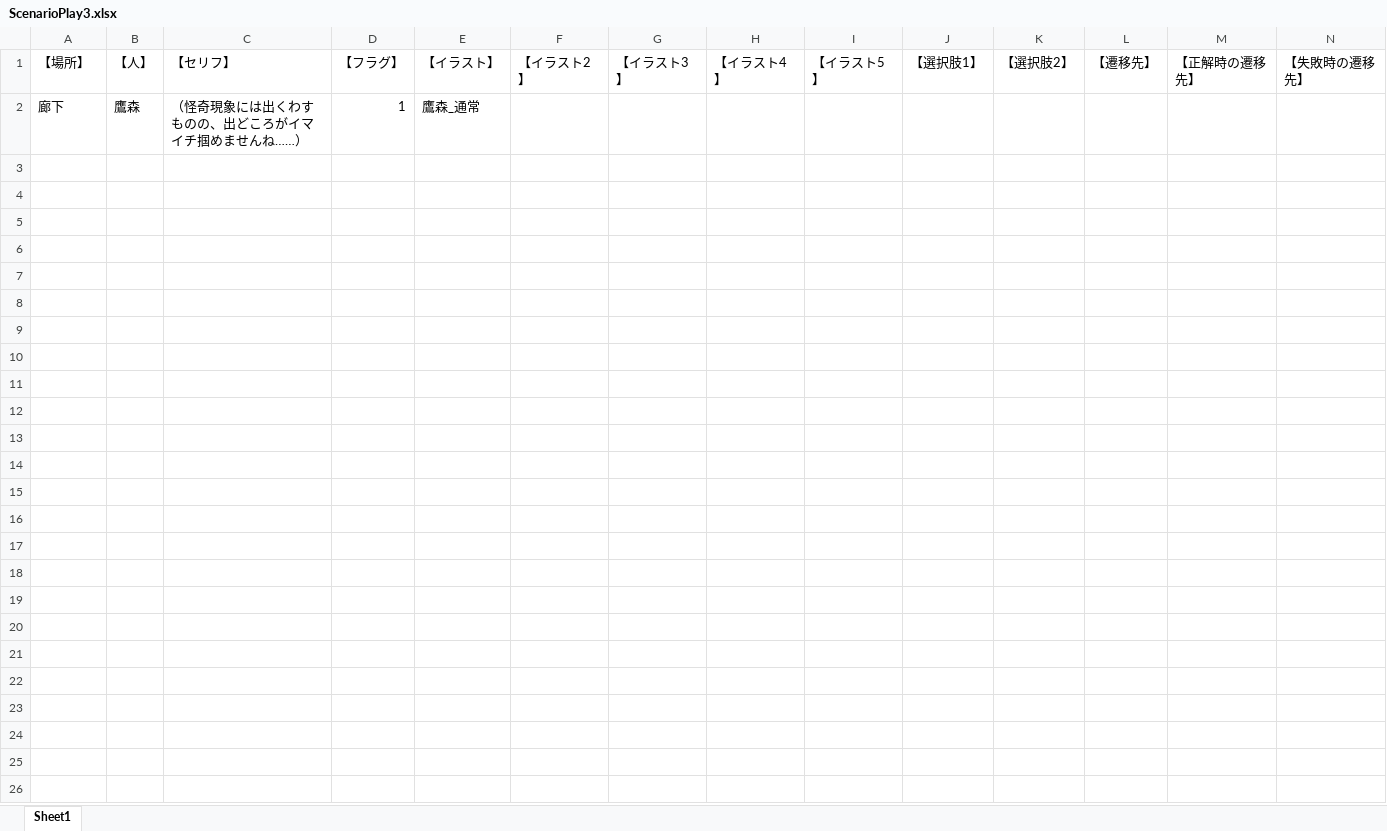
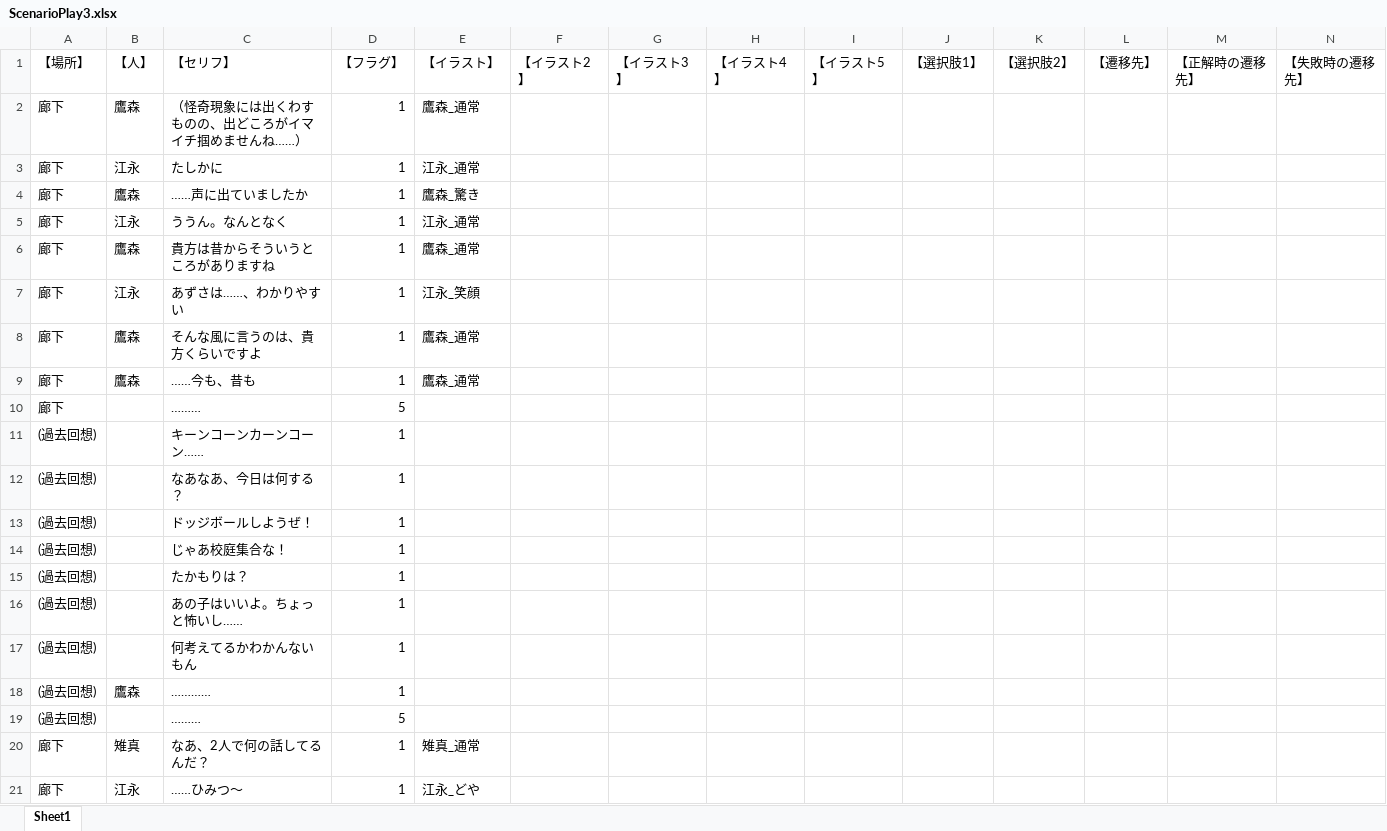
Before and after one commit to yofu-rion/kiwiSisters, an Excel workbook: scenario/ScenarioPlay3.xlsx, sheet Sheet1, drawn as a sheet; only a part is shown; values as stored, in another font and other column widths than the file's, no borders; rows hold the shown columns only; the diff covers the shown part only; the diff names each change by its address in the sheet, - before the commit and + after, or states it on an @@ line.

```diff
--- a/scenario/ScenarioPlay3.xlsx (sheet Sheet1)
+++ b/scenario/ScenarioPlay3.xlsx (sheet Sheet1)
+row 3: 廊下 | 江永 | たしかに | 1 | 江永_通常
+row 4: 廊下 | 鷹森 | ……声に出ていましたか | 1 | 鷹森_驚き
+row 5: 廊下 | 江永 | ううん。なんとなく | 1 | 江永_通常
+row 6: 廊下 | 鷹森 | 貴方は昔からそういうところがありますね | 1 | 鷹森_通常
+row 7: 廊下 | 江永 | あずさは……、わかりやすい | 1 | 江永_笑顔
+row 8: 廊下 | 鷹森 | そんな風に言うのは、貴方くらいですよ | 1 | 鷹森_通常
+row 9: 廊下 | 鷹森 | ……今も、昔も | 1 | 鷹森_通常
+row 10: 廊下 |  | ……… | 5
+row 11: (過去回想) |  | キーンコーンカーンコーン…… | 1
+row 12: (過去回想) |  | なあなあ、今日は何する？ | 1
+row 13: (過去回想) |  | ドッジボールしようぜ！ | 1
+row 14: (過去回想) |  | じゃあ校庭集合な！ | 1
+row 15: (過去回想) |  | たかもりは？ | 1
+row 16: (過去回想) |  | あの子はいいよ。ちょっと怖いし…… | 1
+row 17: (過去回想) |  | 何考えてるかわかんないもん | 1
+row 18: (過去回想) | 鷹森 | ………… | 1
+row 19: (過去回想) |  | ……… | 5
+row 20: 廊下 | 雉真 | なあ、2人で何の話してるんだ？ | 1 | 雉真_通常
+row 21: 廊下 | 江永 | ……ひみつ～ | 1 | 江永_どや
```
Also changed, not shown: 115 added rows elsewhere in this sheet, scenario/ScenarioPlay2.xlsx, 18 other files.
